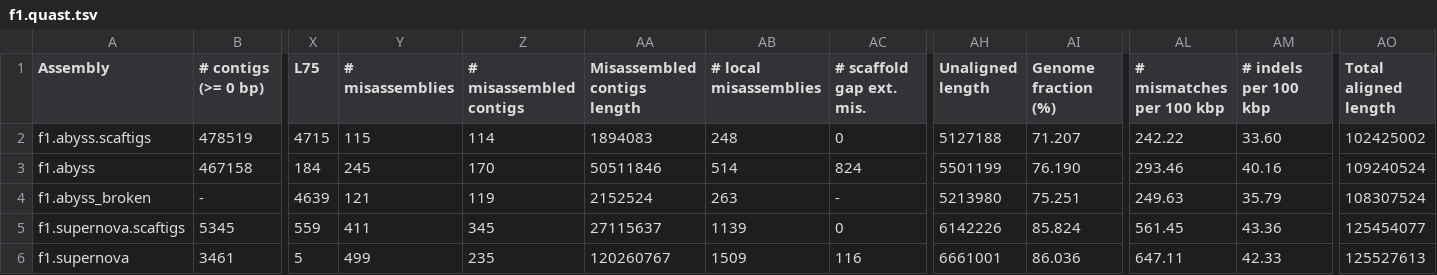
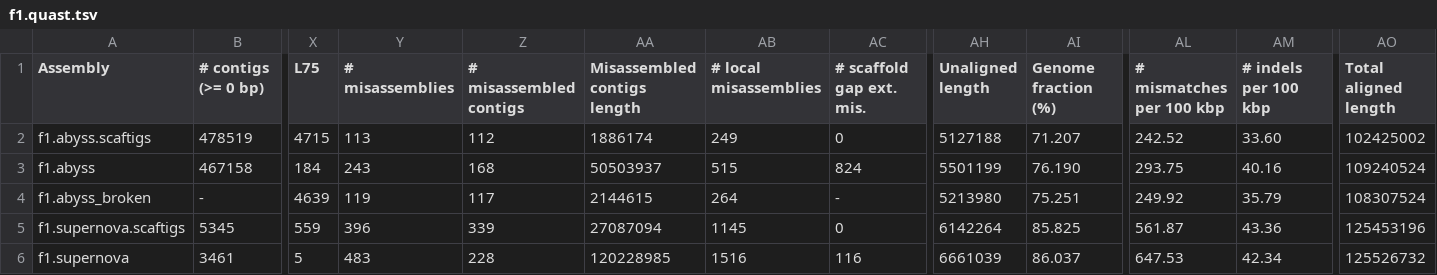
Before and after one commit to bcgsc/physlr, a TSV file: data/f1.quast.tsv, drawn as a sheet; only a part is shown, gaps mark what is left out; the diff covers the shown part only; the diff names each change by its address in the sheet, - before the commit and + after, or states it on an @@ line.

Commit message:
data: Update f1.quast.tsv f1.quast.table.tsv

```diff
--- a/data/f1.quast.tsv
+++ b/data/f1.quast.tsv
-Y2 (# misassemblies): 115
+Y2 (# misassemblies): 113
-Z2 (# misassembled contigs): 114
+Z2 (# misassembled contigs): 112
-AA2 (Misassembled contigs length): 1894083
+AA2 (Misassembled contigs length): 1886174
-AB2 (# local misassemblies): 248
+AB2 (# local misassemblies): 249
-AL2 (# mismatches per 100 kbp): 242.22
+AL2 (# mismatches per 100 kbp): 242.52
-Y3 (# misassemblies): 245
+Y3 (# misassemblies): 243
-Z3 (# misassembled contigs): 170
+Z3 (# misassembled contigs): 168
-AA3 (Misassembled contigs length): 50511846
+AA3 (Misassembled contigs length): 50503937
-AB3 (# local misassemblies): 514
+AB3 (# local misassemblies): 515
-AL3 (# mismatches per 100 kbp): 293.46
+AL3 (# mismatches per 100 kbp): 293.75
-Y4 (# misassemblies): 121
+Y4 (# misassemblies): 119
-Z4 (# misassembled contigs): 119
+Z4 (# misassembled contigs): 117
-AA4 (Misassembled contigs length): 2152524
+AA4 (Misassembled contigs length): 2144615
-AB4 (# local misassemblies): 263
+AB4 (# local misassemblies): 264
-AL4 (# mismatches per 100 kbp): 249.63
+AL4 (# mismatches per 100 kbp): 249.92
-Y5 (# misassemblies): 411
+Y5 (# misassemblies): 396
-Z5 (# misassembled contigs): 345
+Z5 (# misassembled contigs): 339
-AA5 (Misassembled contigs length): 27115637
+AA5 (Misassembled contigs length): 27087094
-AB5 (# local misassemblies): 1139
+AB5 (# local misassemblies): 1145
-AH5 (Unaligned length): 6142226
+AH5 (Unaligned length): 6142264
-AI5 (Genome fraction (%)): 85.824
+AI5 (Genome fraction (%)): 85.825
-AL5 (# mismatches per 100 kbp): 561.45
+AL5 (# mismatches per 100 kbp): 561.87
-AO5 (Total aligned length): 125454077
+AO5 (Total aligned length): 125453196
-Y6 (# misassemblies): 499
+Y6 (# misassemblies): 483
-Z6 (# misassembled contigs): 235
+Z6 (# misassembled contigs): 228
-AA6 (Misassembled contigs length): 120260767
+AA6 (Misassembled contigs length): 120228985
-AB6 (# local misassemblies): 1509
+AB6 (# local misassemblies): 1516
-AH6 (Unaligned length): 6661001
+AH6 (Unaligned length): 6661039
-AI6 (Genome fraction (%)): 86.036
+AI6 (Genome fraction (%)): 86.037
-AL6 (# mismatches per 100 kbp): 647.11
+AL6 (# mismatches per 100 kbp): 647.53
-AM6 (# indels per 100 kbp): 42.33
+AM6 (# indels per 100 kbp): 42.34
-AO6 (Total aligned length): 125527613
+AO6 (Total aligned length): 125526732
```
Also changed, not shown: 8 edited cells elsewhere in this file, data/f1.quast.table.tsv.
